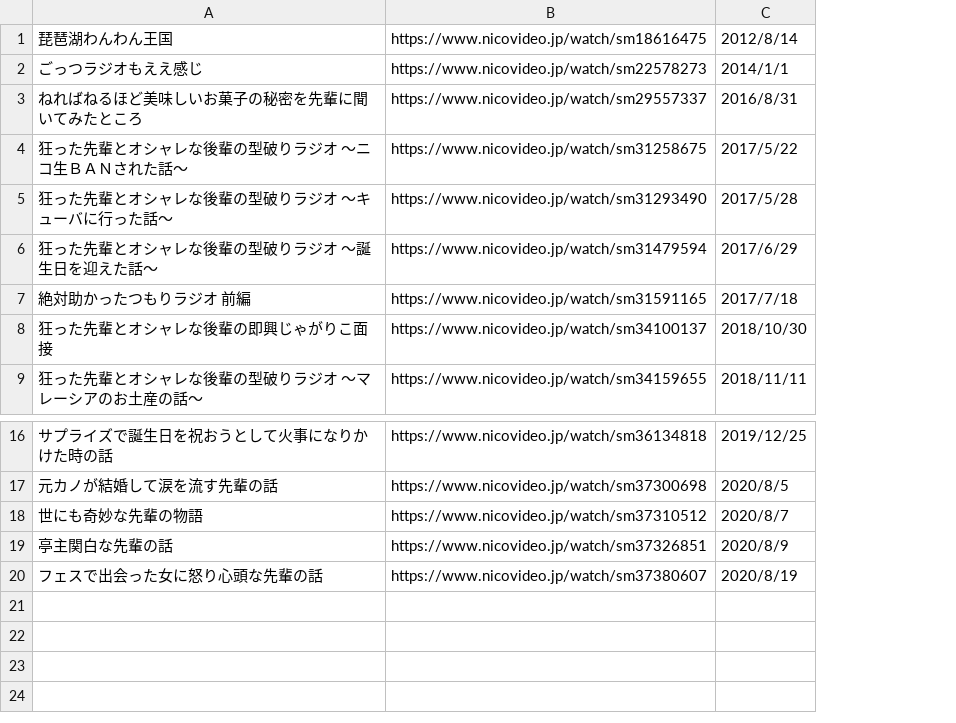
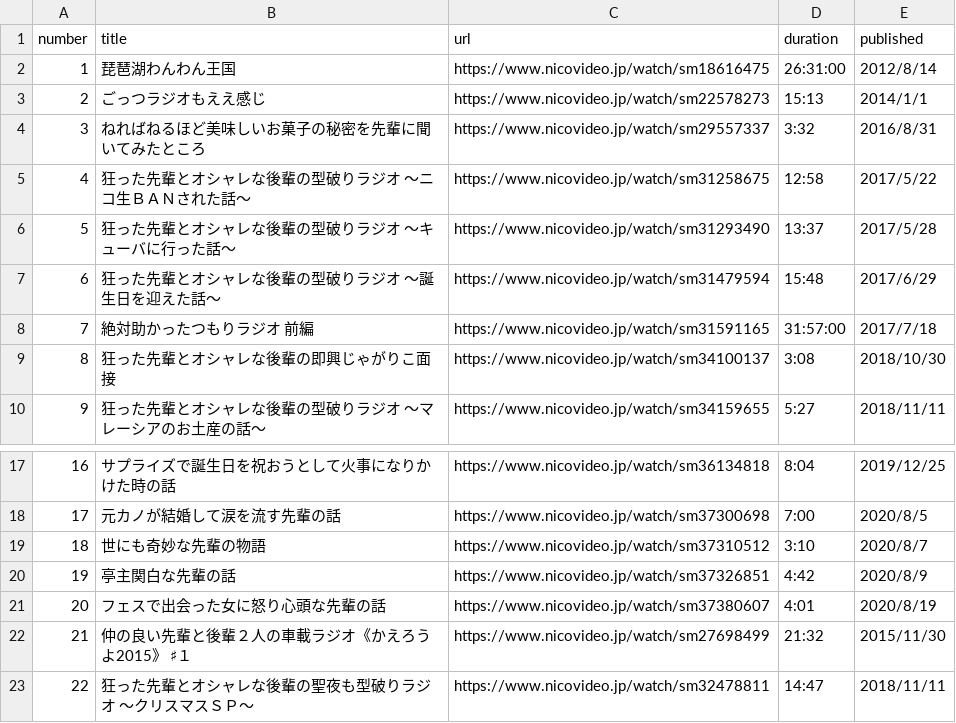
Before and after one commit to shi1268/Biwachap15gacha, a CSV file: niconico_talk_videos.csv, drawn as a sheet; only a part is shown, gaps mark what is left out; addresses are those after the commit; the diff names each change by its address in the sheet, - before the commit and + after, or states it on an @@ line.

```diff
--- a/niconico_talk_videos.csv
+++ b/niconico_talk_videos.csv
+column A, rows 2-10: 1 | 2 | 3 | 4 | 5 | 6 | 7 | 8 | 9; rows 17-21: 16 | 17 | 18 | 19 | 20
+column D, rows 2-10: 26:31:00 | 15:13 | 3:32 | 12:58 | 13:37 | 15:48 | 31:57:00 | 3:08 | 5:27; rows 17-21: 8:04 | 7:00 | 3:10 | 4:42 | 4:01
+row 1: number | title | url | duration | published
+row 22: 21 | 仲の良い先輩と後輩２人の車載ラジオ《かえろうよ2015》 ♯１ | https://www.nicovideo.jp/watch/sm27698499 | 21:32 | 2015/11/30
+row 23: 22 | 狂った先輩とオシャレな後輩の聖夜も型破りラジオ ～クリスマスＳＰ～ | https://www.nicovideo.jp/watch/sm32478811 | 14:47 | 2018/11/11
```
Also changed, not shown: niconico_challenge_videos.csv, niconico_game_videos.csv.
